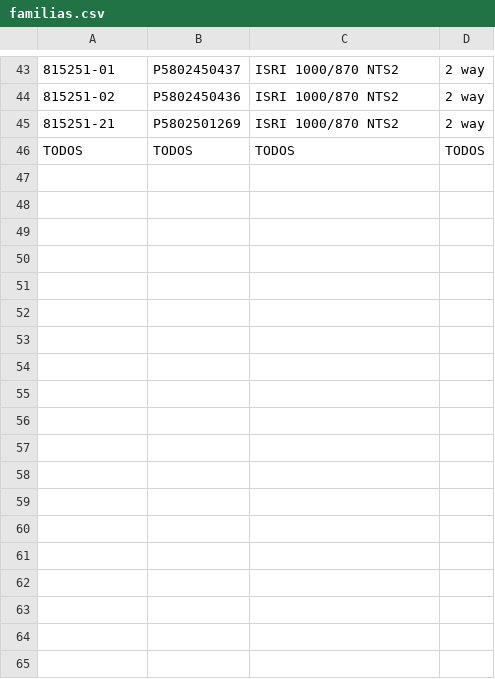
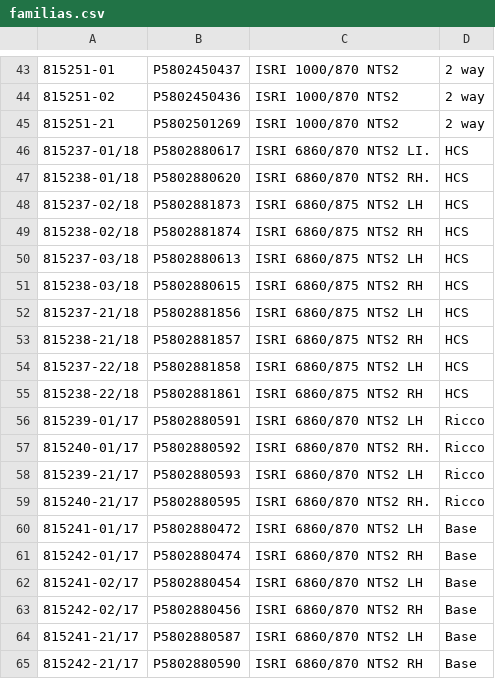
Before and after one commit to guillermodean/cpk_study, a CSV file: helpers/familias.csv, drawn as a sheet; only a part is shown, gaps mark what is left out; the diff covers the shown part only.

Commit message:
new familias.csv added

```diff
--- a/helpers/familias.csv
+++ b/helpers/familias.csv
@@ -45,2 +45,21 @@
 815251-21;P5802501269;ISRI 1000/870 NTS2;2 way
-TODOS;TODOS;TODOS;TODOS
+815237-01/18;P5802880617;ISRI 6860/870 NTS2 LI.;HCS
+815238-01/18;P5802880620;ISRI 6860/870 NTS2 RH.;HCS
+815237-02/18;P5802881873;ISRI 6860/875 NTS2 LH;HCS
+815238-02/18;P5802881874;ISRI 6860/875 NTS2 RH;HCS
+815237-03/18;P5802880613;ISRI 6860/875 NTS2 LH;HCS
+815238-03/18;P5802880615;ISRI 6860/875 NTS2 RH;HCS
+815237-21/18;P5802881856;ISRI 6860/875 NTS2 LH;HCS
+815238-21/18;P5802881857;ISRI 6860/875 NTS2 RH;HCS
+815237-22/18;P5802881858;ISRI 6860/875 NTS2 LH;HCS
+815238-22/18;P5802881861;ISRI 6860/875 NTS2 RH;HCS
+815239-01/17;P5802880591;ISRI 6860/870 NTS2 LH;Ricco
+815240-01/17;P5802880592;ISRI 6860/870 NTS2 RH.;Ricco
+815239-21/17;P5802880593;ISRI 6860/870 NTS2 LH;Ricco
+815240-21/17;P5802880595;ISRI 6860/870 NTS2 RH.;Ricco
+815241-01/17;P5802880472;ISRI 6860/870 NTS2 LH;Base
+815242-01/17;P5802880474;ISRI 6860/870 NTS2 RH;Base
+815241-02/17;P5802880454;ISRI 6860/870 NTS2 LH;Base
+815242-02/17;P5802880456;ISRI 6860/870 NTS2 RH;Base
+815241-21/17;P5802880587;ISRI 6860/870 NTS2 LH;Base
+815242-21/17;P5802880590;ISRI 6860/870 NTS2 RH;Base
```
Also changed, not shown: 22 added rows elsewhere in this file, 3 other files.
